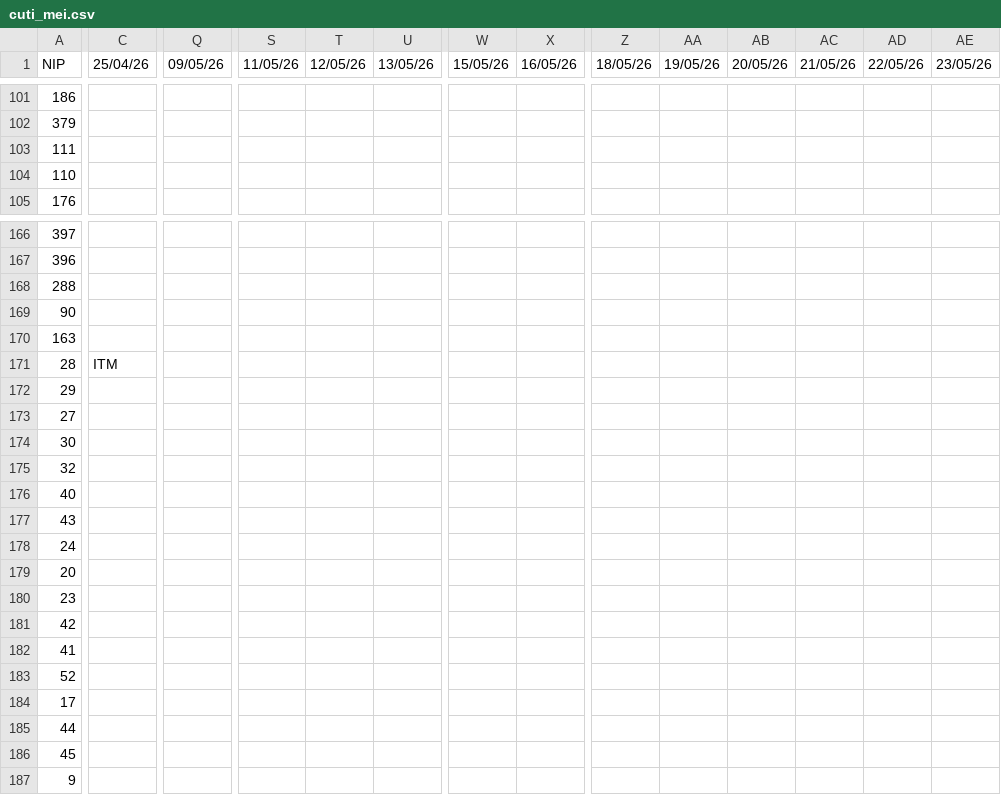
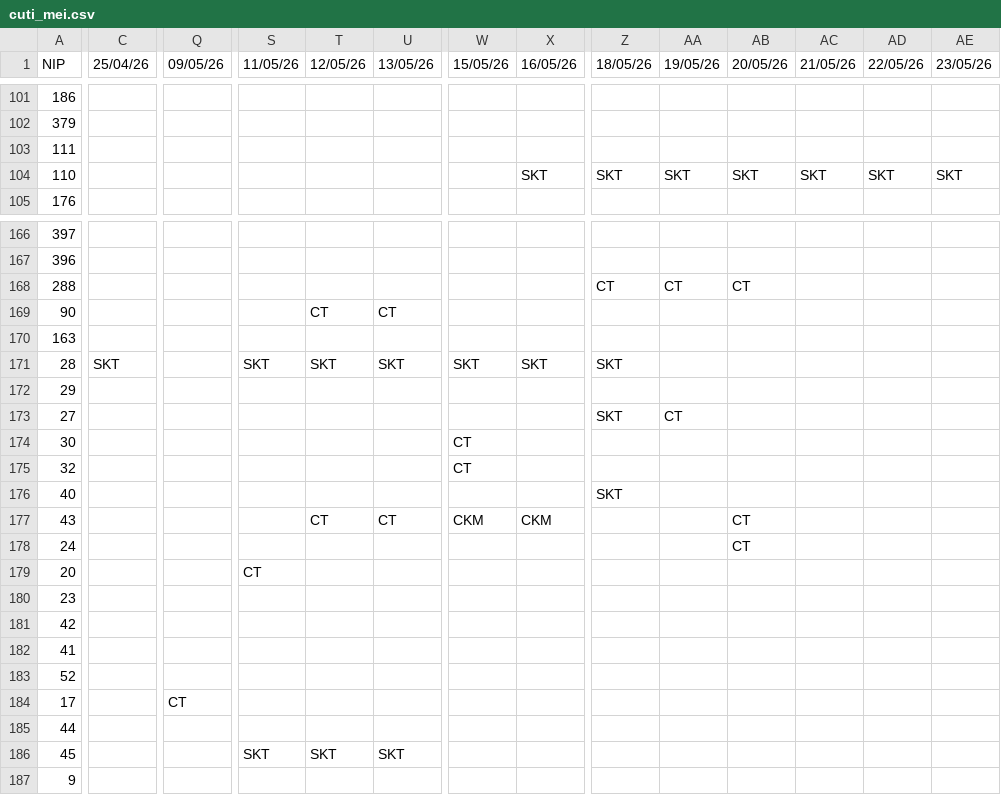
Before and after one commit to sigitsuseno/instance1.uranop.com, a CSV file: sample_data/cuti_mei.csv, drawn as a sheet; only a part is shown, gaps mark what is left out; the diff covers the shown part only; the diff names each change by its address in the sheet, - before the commit and + after, or states it on an @@ line.

Commit message:
12585

```diff
--- a/sample_data/cuti_mei.csv
+++ b/sample_data/cuti_mei.csv
-X104 (16/05/26): (empty)
+X104 (16/05/26): SKT
-Z104 (18/05/26): (empty)
+Z104 (18/05/26): SKT
-AA104 (19/05/26): (empty)
+AA104 (19/05/26): SKT
-AB104 (20/05/26): (empty)
+AB104 (20/05/26): SKT
-AC104 (21/05/26): (empty)
+AC104 (21/05/26): SKT
-AD104 (22/05/26): (empty)
+AD104 (22/05/26): SKT
-AE104 (23/05/26): (empty)
+AE104 (23/05/26): SKT
-Z168 (18/05/26): (empty)
+Z168 (18/05/26): CT
-AA168 (19/05/26): (empty)
+AA168 (19/05/26): CT
-AB168 (20/05/26): (empty)
+AB168 (20/05/26): CT
-T169 (12/05/26): (empty)
+T169 (12/05/26): CT
-U169 (13/05/26): (empty)
+U169 (13/05/26): CT
-C171 (25/04/26): ITM
+C171 (25/04/26): SKT
-S171 (11/05/26): (empty)
+S171 (11/05/26): SKT
-T171 (12/05/26): (empty)
+T171 (12/05/26): SKT
-U171 (13/05/26): (empty)
+U171 (13/05/26): SKT
-W171 (15/05/26): (empty)
+W171 (15/05/26): SKT
-X171 (16/05/26): (empty)
+X171 (16/05/26): SKT
-Z171 (18/05/26): (empty)
+Z171 (18/05/26): SKT
-Z173 (18/05/26): (empty)
+Z173 (18/05/26): SKT
-AA173 (19/05/26): (empty)
+AA173 (19/05/26): CT
-W174:W175 (15/05/26): (empty)
+W174:W175 (15/05/26): CT
-Z176 (18/05/26): (empty)
+Z176 (18/05/26): SKT
-T177 (12/05/26): (empty)
+T177 (12/05/26): CT
-U177 (13/05/26): (empty)
+U177 (13/05/26): CT
-W177 (15/05/26): (empty)
+W177 (15/05/26): CKM
-X177 (16/05/26): (empty)
+X177 (16/05/26): CKM
-AB177:AB178 (20/05/26): (empty)
+AB177:AB178 (20/05/26): CT
-S179 (11/05/26): (empty)
+S179 (11/05/26): CT
-Q184 (09/05/26): (empty)
+Q184 (09/05/26): CT
-S186 (11/05/26): (empty)
+S186 (11/05/26): SKT
-T186 (12/05/26): (empty)
+T186 (12/05/26): SKT
-U186 (13/05/26): (empty)
+U186 (13/05/26): SKT
```
Also changed, not shown: 69 edited cells elsewhere in this file.
